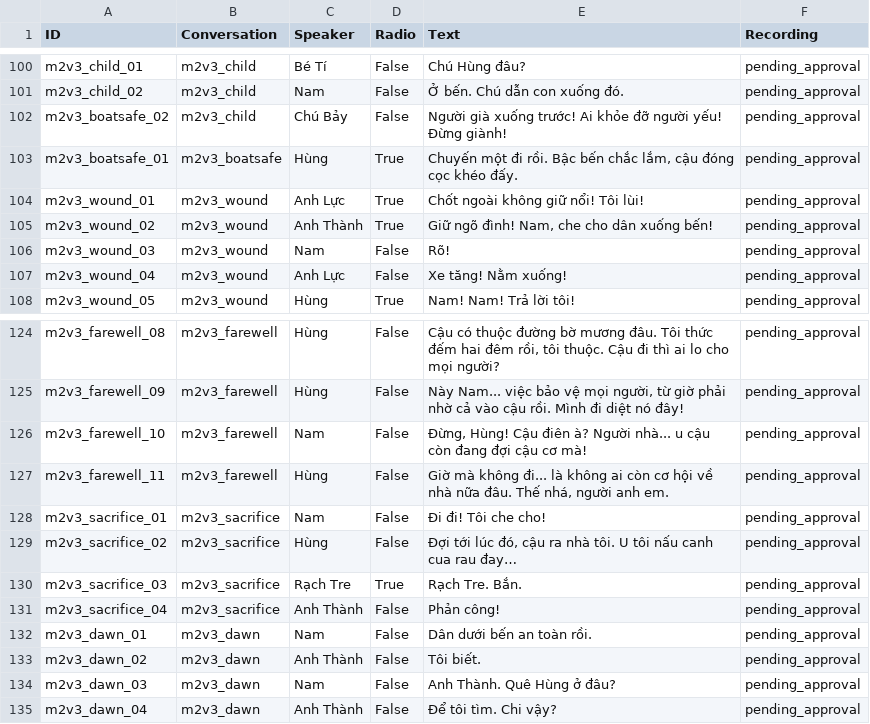
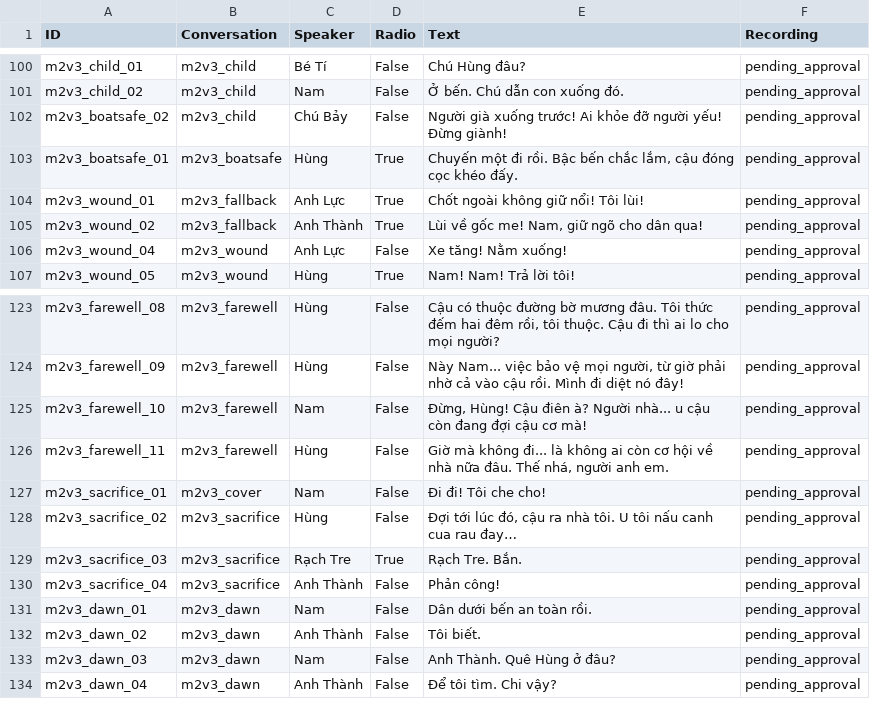
Before and after one commit to anhttse184743/ShadowVale, a CSV file: Docs/Map02Chapter/Dialogue_Review.csv, drawn as a sheet; only a part is shown, gaps mark what is left out.

Commit message:
feat(map02): radio calls during play, scenes that happen to Nam, people walk into frame (GĐ2)
- Bark queue (Map02ChapterStaging): radio calls and shouts that never take
  control away. "Chuyến một đi rồi" when boat 1 leaves, the fall-back order at
  the start of the lane holds, Hùng calling while Nam crawls, "Đi đi! Tôi che
  cho!" when the cover fire starts. A cutscene drops pending calls.
- N3_WOUND runs on reaching 90 %, N3_07 on reaching the bank, N3_09 after
  the cover fire; loading a checkpoint between them resumes the right scene.
- Scenes no longer freeze someone who must walk in: Anh Thành enters the
  supper, Hùng comes to the bundle and the families, Ông Sáu to his door.
  Their lines wait (at most 7 s); a skip places them.
- Two-second silence before "Có chuyện thì nhớ về đúng điểm hẹn đấy".
- Dialogue lines may replay another recording (`recording`); the echo after
  the blast uses m2v3_echo_promise and is heard only after the blast.
- Data: N3_04 has no cutscene, wound_01/02 -> m2v3_fallback, wound_03 removed
  (not in the script), sacrifice_01 -> m2v3_cover.

Map02 suite with arrival tests: 44/45; the failure was a transient Windows
file lock while Map 1 saved on departure, passes on rerun. The repair/antenna
test needs the arrival tests to run first (pre-existing on 6d0f3a43).

```diff
--- a/Docs/Map02Chapter/Dialogue_Review.csv
+++ b/Docs/Map02Chapter/Dialogue_Review.csv
@@ -103,5 +103,4 @@ m2v3_boatsafe_02,m2v3_child,Chú Bảy,False,Người già xuống trước! Ai
 m2v3_boatsafe_01,m2v3_boatsafe,Hùng,True,"Chuyến một đi rồi. Bậc bến chắc lắm, cậu đóng cọc khéo đấy.",pending_approval
-m2v3_wound_01,m2v3_wound,Anh Lực,True,Chốt ngoài không giữ nổi! Tôi lùi!,pending_approval
-m2v3_wound_02,m2v3_wound,Anh Thành,True,"Giữ ngõ đình! Nam, che cho dân xuống bến!",pending_approval
-m2v3_wound_03,m2v3_wound,Nam,False,Rõ!,pending_approval
+m2v3_wound_01,m2v3_fallback,Anh Lực,True,Chốt ngoài không giữ nổi! Tôi lùi!,pending_approval
+m2v3_wound_02,m2v3_fallback,Anh Thành,True,"Lùi về gốc me! Nam, giữ ngõ cho dân qua!",pending_approval
 m2v3_wound_04,m2v3_wound,Anh Lực,False,Xe tăng! Nằm xuống!,pending_approval
@@ -127,3 +126,3 @@ m2v3_farewell_10,m2v3_farewell,Nam,False,"Đừng, Hùng! Cậu điên à? Ngư
 m2v3_farewell_11,m2v3_farewell,Hùng,False,"Giờ mà không đi... là không ai còn cơ hội về nhà nữa đâu. Thế nhá, người anh em.",pending_approval
-m2v3_sacrifice_01,m2v3_sacrifice,Nam,False,Đi đi! Tôi che cho!,pending_approval
+m2v3_sacrifice_01,m2v3_cover,Nam,False,Đi đi! Tôi che cho!,pending_approval
 m2v3_sacrifice_02,m2v3_sacrifice,Hùng,False,"Đợi tới lúc đó, cậu ra nhà tôi. U tôi nấu canh cua rau đay…",pending_approval
```
Also changed, not shown: 12 other files.
